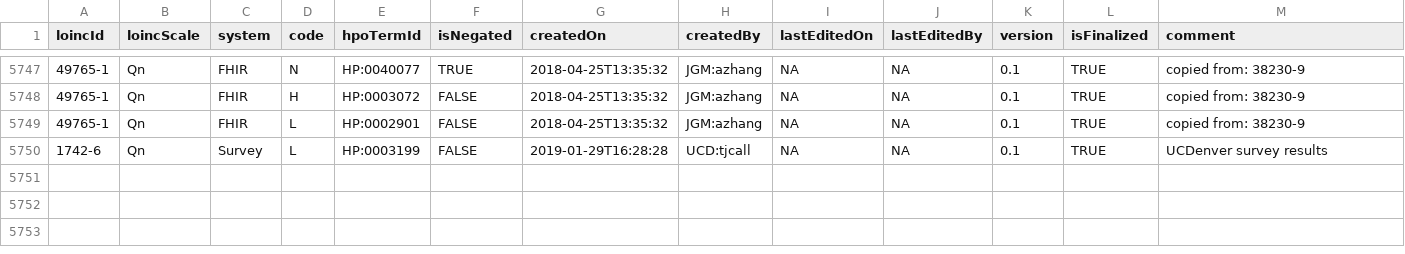
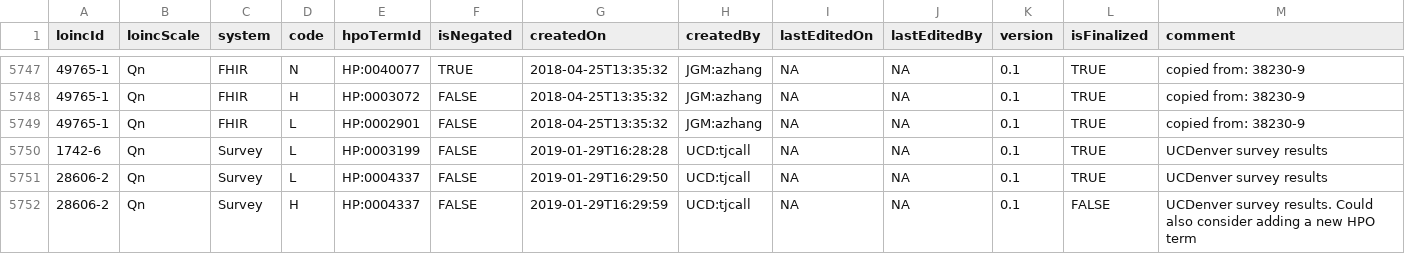
Before and after one commit to TheJacksonLaboratory/loinc2hpoAnnotation, a TSV file: Data/TSVSingleFile/annotations.tsv, drawn as a sheet; only a part is shown, gaps mark what is left out; the diff names each change by its address in the sheet, - before the commit and + after, or states it on an @@ line.

Commit message:
added annotations for LOINC 28606-2

```diff
--- a/Data/TSVSingleFile/annotations.tsv
+++ b/Data/TSVSingleFile/annotations.tsv
+row 5751: 28606-2 | Qn | Survey | L | HP:0004337 | FALSE | 2019-01-29T16:29:50 | UCD:tjcall | NA | NA | 0.1 | TRUE | UCDenver survey results
+row 5752: 28606-2 | Qn | Survey | H | HP:0004337 | FALSE | 2019-01-29T16:29:59 | UCD:tjcall | NA | NA | 0.1 | FALSE | UCDenver survey results. Could also consider adding a new HPO term
```
